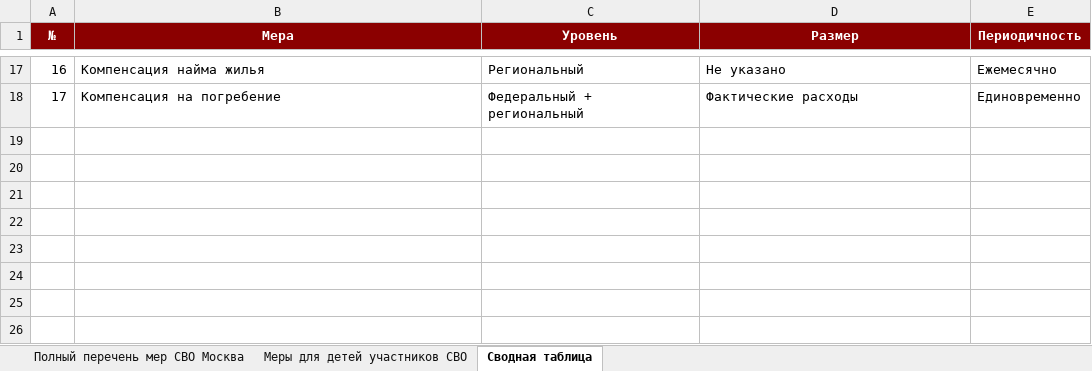
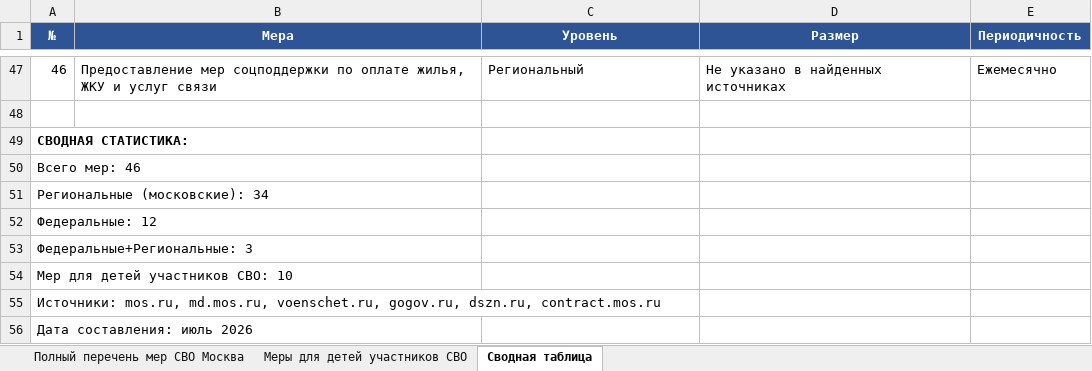
Before and after one commit to nasledstvo2026/nasledstvo, an Excel workbook: СВО_Москва_меры_поддержки.xlsx, sheet Сводная таблица, drawn as a sheet; only a part is shown, gaps mark what is left out; values as stored, in another font and other column widths than the file's, no borders; addresses are those after the commit; the diff covers the shown part only; the diff names each change by its address in the sheet, - before the commit and + after, or states it on an @@ line.

```diff
--- a/СВО_Москва_меры_поддержки.xlsx (sheet Сводная таблица)
+++ b/СВО_Москва_меры_поддержки.xlsx (sheet Сводная таблица)
-A1:E1 fill: #8B0000
+A1:E1 fill: #2F5496
@@ column A (№) renumbered between rows 2 and 47 @@
-B47 (Мера): Компенсация найма жилья
+B47 (Мера): Предоставление мер соцподдержки по оплате жилья, ЖКУ и услуг связи
-D47 (Размер): Не указано
+D47 (Размер): Не указано в найденных источниках
-row 48: 17 | Компенсация на погребение | Федеральный + региональный | Фактические расходы | Единовременно
+row 48: (empty)
+row 49: СВОДНАЯ СТАТИСТИКА:
+row 50: Всего мер: 46
+row 51: Региональные (московские): 34
+row 52: Федеральные: 12
+row 53: Федеральные+Региональные: 3
+row 54: Мер для детей участников СВО: 10
+row 55: Источники: mos.ru, md.mos.ru, voenschet.ru, gogov.ru, dszn.ru, contract.mos.ru
+row 56: Дата составления: июль 2026
```
Also changed, not shown: 38 added rows, 8 removed rows and 14 edited cells elsewhere in this sheet, sheet Полный перечень мер СВО Москва, sheet Меры для детей участников СВО, 1 other file.
